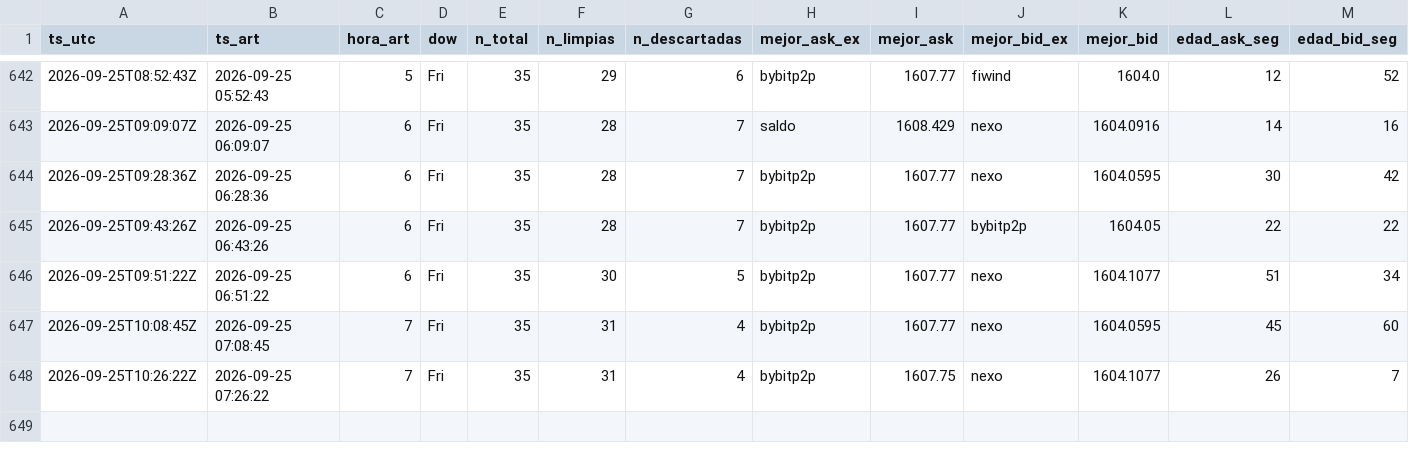
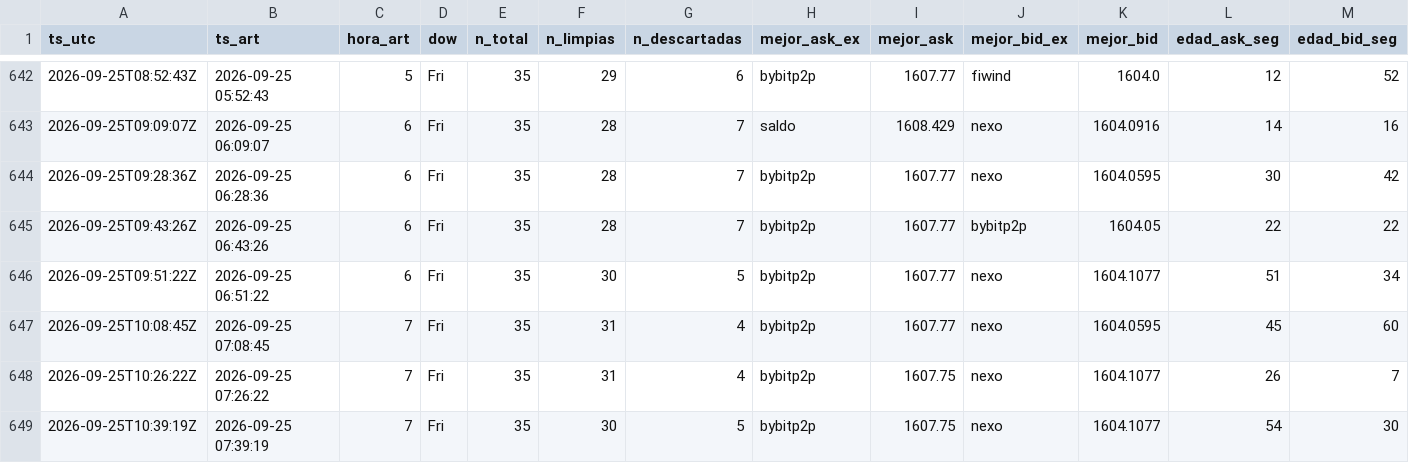
Before and after one commit to nahuelnob/observatorio-usdt, a CSV file: data/metricas.csv, drawn as a sheet; only a part is shown, gaps mark what is left out; rows hold the shown columns only; the diff names each change by its address in the sheet, - before the commit and + after, or states it on an @@ line.

```diff
--- a/data/metricas.csv
+++ b/data/metricas.csv
+row 649: 2026-09-25T10:39:19Z | 2026-09-25 07:39:19 | 7 | Fri | 35 | 30 | 5 | bybitp2p | 1607.75 | nexo | 1604.1077 | 54 | 30
```
Also changed, not shown: data/raw/2026-09-25.csv.
